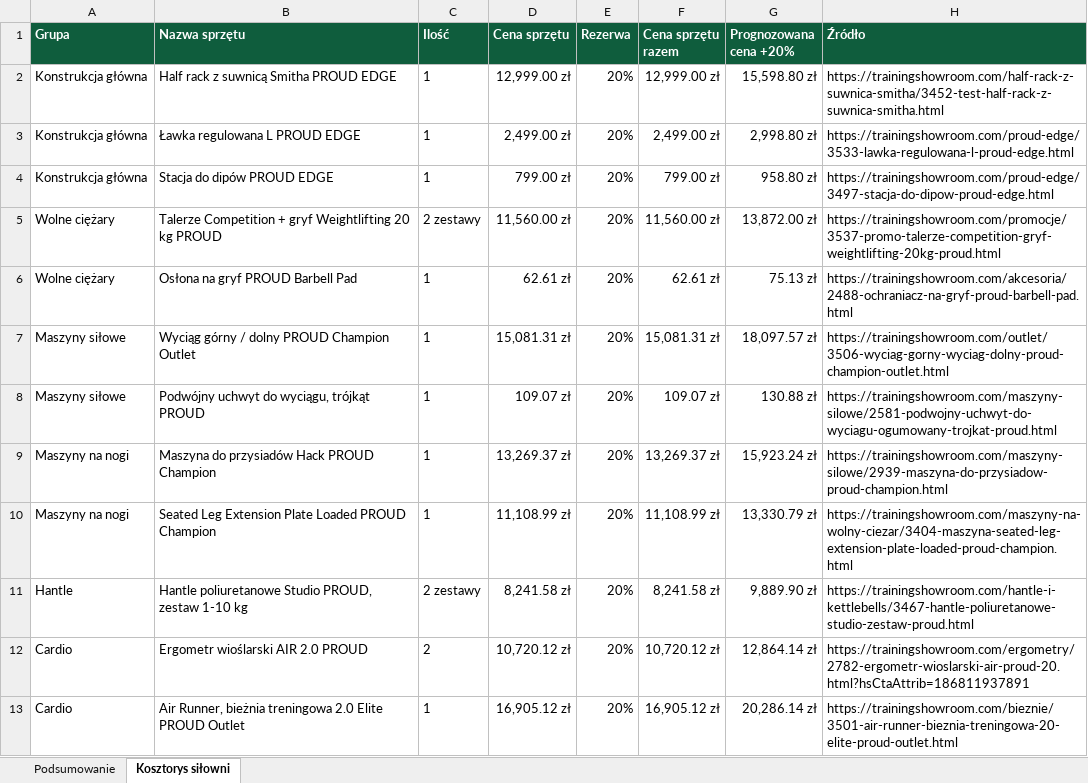
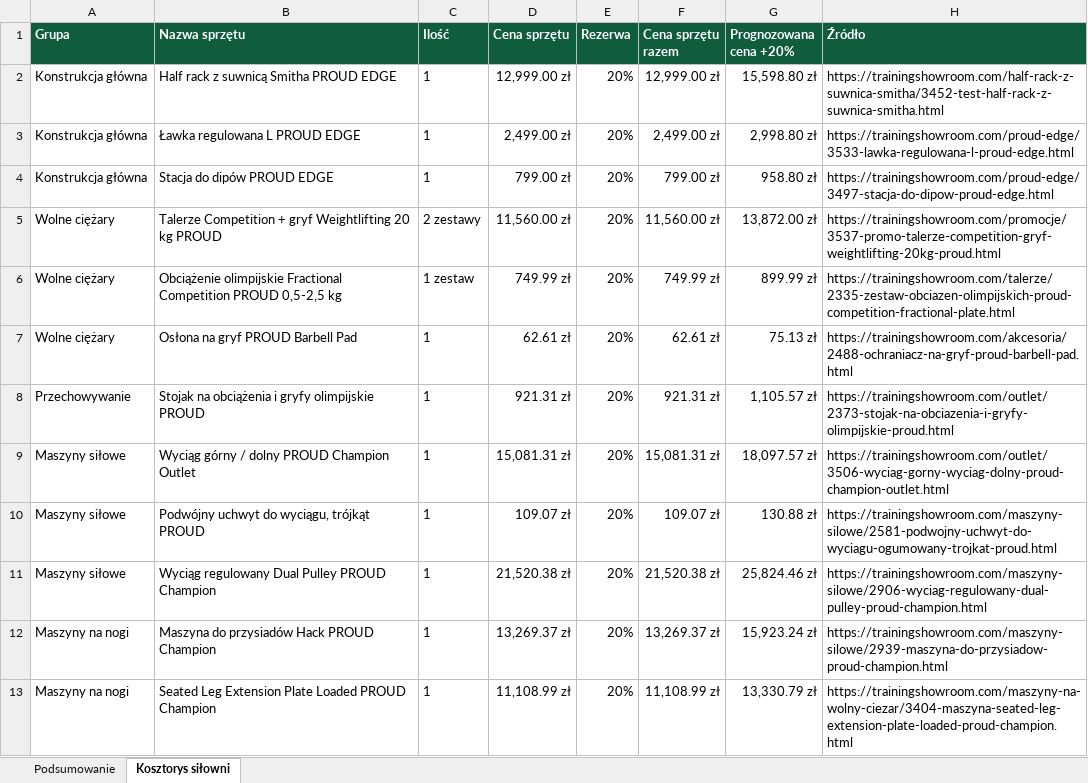
Before and after one commit to adeodatus11/nowa-silownia-ZSZ5-2027, an Excel workbook: outputs/wyposazenie-silowni/wyposazenie-silowni-zsz5-2027.xlsx, sheet Kosztorys siłowni, drawn as a sheet; only a part is shown; the shorter side is filled out with more unchanged rows; values as stored, in another font and other column widths than the file's, no borders; the diff covers the shown part only; the diff names each change by its address in the sheet, - before the commit and + after, or states it on an @@ line.

```diff
--- a/outputs/wyposazenie-silowni/wyposazenie-silowni-zsz5-2027.xlsx (sheet Kosztorys siłowni)
+++ b/outputs/wyposazenie-silowni/wyposazenie-silowni-zsz5-2027.xlsx (sheet Kosztorys siłowni)
+row 6: Wolne ciężary | Obciążenie olimpijskie Fractional Competition PROUD 0,5-2,5 kg | 1 zestaw | 749.99 zł | 20% | 749.99 zł | 899.99 zł | https://trainingshowroom.com/talerze/2335-zestaw-obciazen-olimpijskich-proud-competition-fractional-plate.html
+row 8: Przechowywanie | Stojak na obciążenia i gryfy olimpijskie PROUD | 1 | 921.31 zł | 20% | 921.31 zł | 1,105.57 zł | https://trainingshowroom.com/outlet/2373-stojak-na-obciazenia-i-gryfy-olimpijskie-proud.html
+row 11: Maszyny siłowe | Wyciąg regulowany Dual Pulley PROUD Champion | 1 | 21,520.38 zł | 20% | 21,520.38 zł | 25,824.46 zł | https://trainingshowroom.com/maszyny-silowe/2906-wyciag-regulowany-dual-pulley-proud-champion.html
```
Also changed, not shown: 6 added rows and 2 edited cells elsewhere in this sheet, sheet Podsumowanie, formulas that keep their value, 16 other files.
